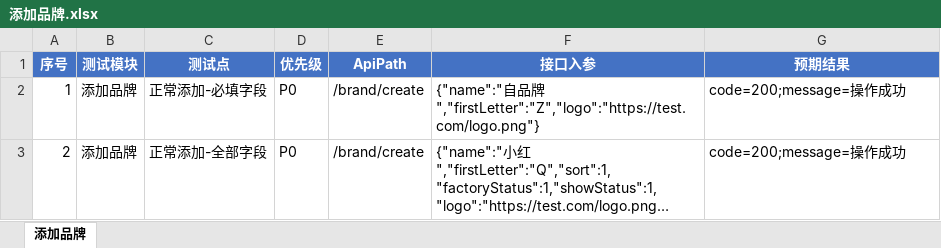
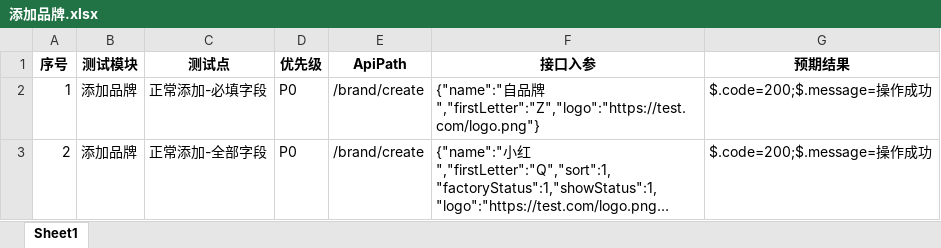
Before and after one commit to ZHT010203/test-all-in-clean, an Excel workbook: Data/Test_case/添加品牌.xlsx, sheet Sheet1, drawn as a sheet; long unchanged cells end in …; values as stored, in another font and other column widths than the file's, no borders; the diff names each change by its address in the sheet, - before the commit and + after, or states it on an @@ line.

```diff
--- a/Data/Test_case/添加品牌.xlsx (sheet Sheet1)
+++ b/Data/Test_case/添加品牌.xlsx (sheet Sheet1)
-sheet tab: 添加品牌
+sheet tab: Sheet1
@@ A1:G1 fill: #4472C4 → none, text colour: #FFFFFF → black @@
-G2:G3 (预期结果): code=200;message=操作成功
+G2:G3 (预期结果): $.code=200;$.message=操作成功
```
Also changed, not shown: 8 other files.
